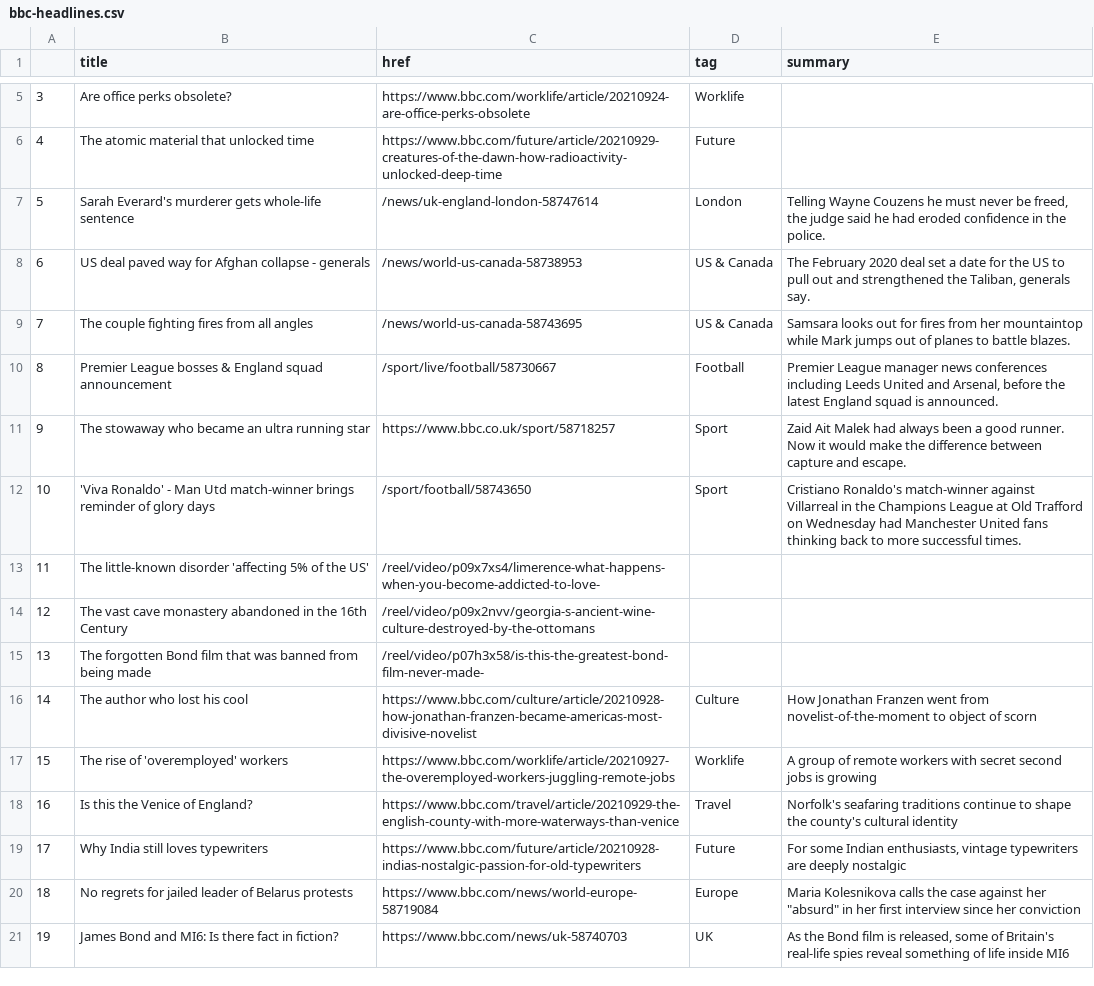
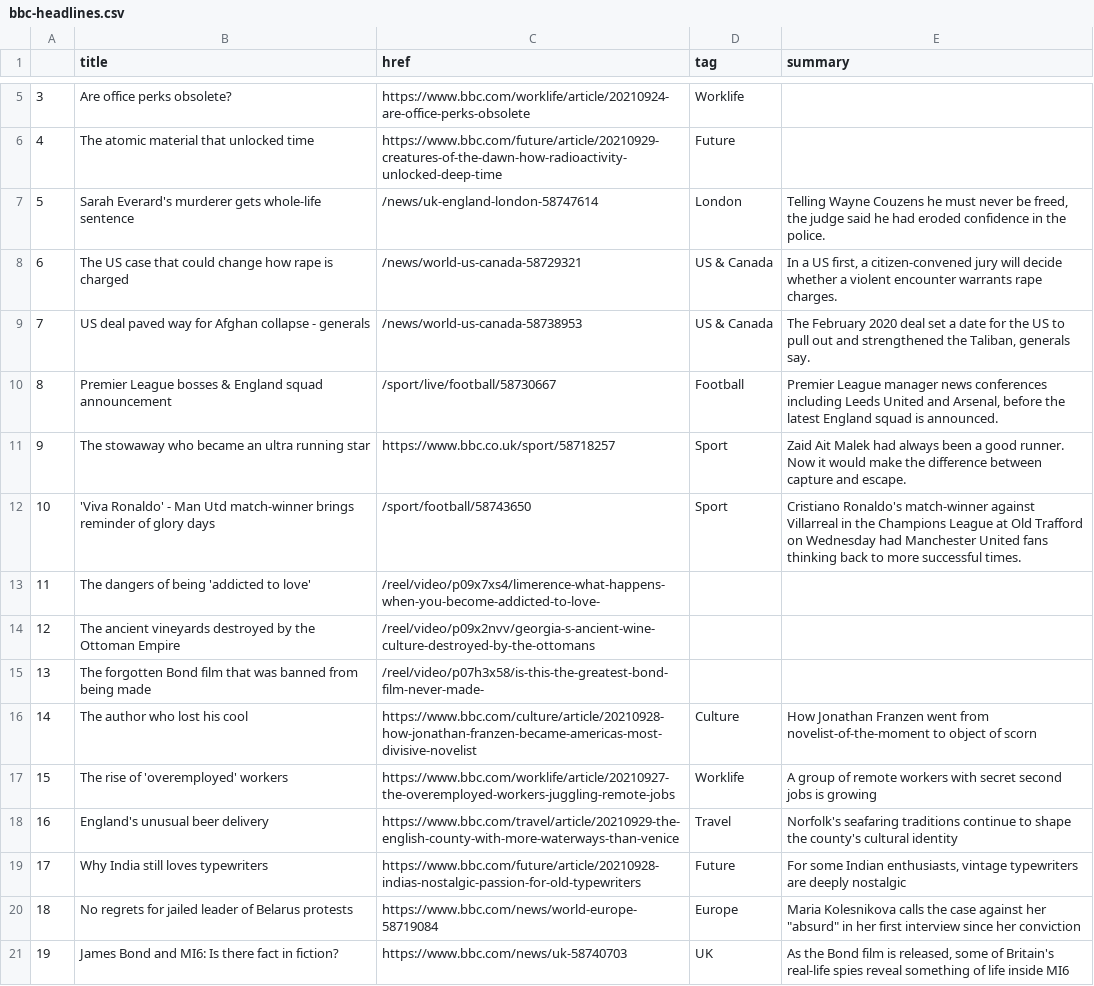
Before and after one commit to gbolduan/automatic-scraper, a CSV file: bbc-headlines.csv, drawn as a sheet; only a part is shown, gaps mark what is left out.

```diff
--- a/bbc-headlines.csv
+++ b/bbc-headlines.csv
@@ -7,4 +7,4 @@
 5,Sarah Everard's murderer gets whole-life sentence,/news/uk-england-london-58747614,London,"Telling Wayne Couzens he must never be freed, the judge said he had eroded confidence in the police."
-6,US deal paved way for Afghan collapse - generals,/news/world-us-canada-58738953,US & Canada,"The February 2020 deal set a date for the US to pull out and strengthened the Taliban, generals say."
-7,The couple fighting fires from all angles,/news/world-us-canada-58743695,US & Canada,Samsara looks out for fires from her mountaintop while Mark jumps out of planes to battle blazes.
+6,The US case that could change how rape is charged,/news/world-us-canada-58729321,US & Canada,"In a US first, a citizen-convened jury will decide whether a violent encounter warrants rape charges."
+7,US deal paved way for Afghan collapse - generals,/news/world-us-canada-58738953,US & Canada,"The February 2020 deal set a date for the US to pull out and strengthened the Taliban, generals say."
 8,Premier League bosses & England squad announcement,/sport/live/football/58730667,Football,"Premier League manager news conferences including Leeds United and Arsenal, before the latest England squad is announced."
@@ -12,4 +12,4 @@
 10,'Viva Ronaldo' - Man Utd match-winner brings reminder of glory days,/sport/football/58743650,Sport,Cristiano Ronaldo's match-winner against Villarreal in the Champions League at Old Trafford on Wednesday had Manchester United fans thinking back to more successful times.
-11,The little-known disorder 'affecting 5% of the US',/reel/video/p09x7xs4/limerence-what-happens-when-you-become-addicted-to-love-,,
-12,The vast cave monastery abandoned in the 16th Century,/reel/video/p09x2nvv/georgia-s-ancient-wine-culture-destroyed-by-the-ottomans,,
+11,The dangers of being 'addicted to love',/reel/video/p09x7xs4/limerence-what-happens-when-you-become-addicted-to-love-,,
+12,The ancient vineyards destroyed by the Ottoman Empire,/reel/video/p09x2nvv/georgia-s-ancient-wine-culture-destroyed-by-the-ottomans,,
 13,The forgotten Bond film that was banned from being made,/reel/video/p07h3x58/is-this-the-greatest-bond-film-never-made-,,
@@ -17,3 +17,3 @@
 15,The rise of 'overemployed' workers,https://www.bbc.com/worklife/article/20210927-the-overemployed-workers-juggling-remote-jobs,Worklife,A group of remote workers with secret second jobs is growing
-16,Is this the Venice of England?,https://www.bbc.com/travel/article/20210929-the-english-county-with-more-waterways-than-venice,Travel,Norfolk's seafaring traditions continue to shape the county's cultural identity
+16,England's unusual beer delivery,https://www.bbc.com/travel/article/20210929-the-english-county-with-more-waterways-than-venice,Travel,Norfolk's seafaring traditions continue to shape the county's cultural identity
 17,Why India still loves typewriters,https://www.bbc.com/future/article/20210928-indias-nostalgic-passion-for-old-typewriters,Future,"For some Indian enthusiasts, vintage typewriters are deeply nostalgic"
```
